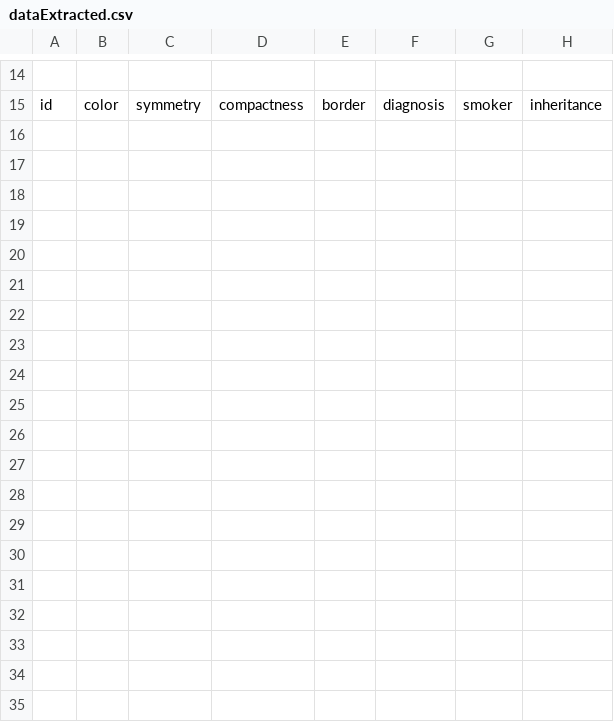
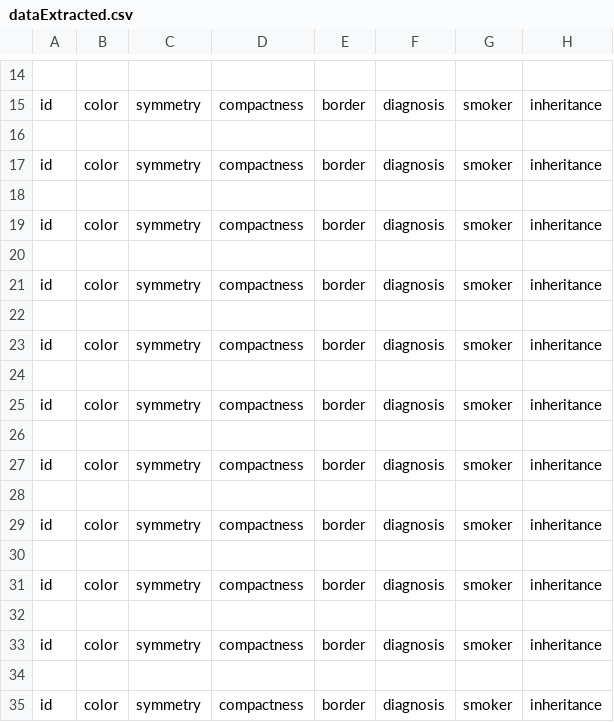
Before and after one commit to MrStrelan/Medical_Imaging, a CSV file: dataExtracted.csv, drawn as a sheet; only a part is shown, gaps mark what is left out; the diff covers the shown part only; the diff names each change by its address in the sheet, - before the commit and + after, or states it on an @@ line.

```diff
--- a/dataExtracted.csv
+++ b/dataExtracted.csv
+row 16: (empty)
+row 17: id | color | symmetry | compactness | border | diagnosis | smoker | inheritance
+row 18: (empty)
+row 19: id | color | symmetry | compactness | border | diagnosis | smoker | inheritance
+row 20: (empty)
+row 21: id | color | symmetry | compactness | border | diagnosis | smoker | inheritance
+row 22: (empty)
+row 23: id | color | symmetry | compactness | border | diagnosis | smoker | inheritance
+row 24: (empty)
+row 25: id | color | symmetry | compactness | border | diagnosis | smoker | inheritance
+row 26: (empty)
+row 27: id | color | symmetry | compactness | border | diagnosis | smoker | inheritance
+row 28: (empty)
+row 29: id | color | symmetry | compactness | border | diagnosis | smoker | inheritance
+row 30: (empty)
+row 31: id | color | symmetry | compactness | border | diagnosis | smoker | inheritance
+row 32: (empty)
+row 33: id | color | symmetry | compactness | border | diagnosis | smoker | inheritance
+row 34: (empty)
+row 35: id | color | symmetry | compactness | border | diagnosis | smoker | inheritance
```
Also changed, not shown: 20 added rows elsewhere in this file, 2 other files.
